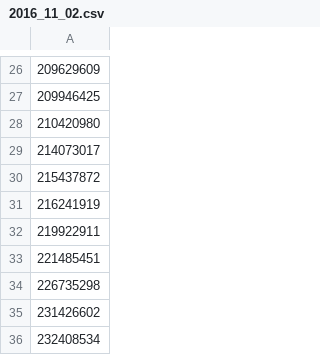
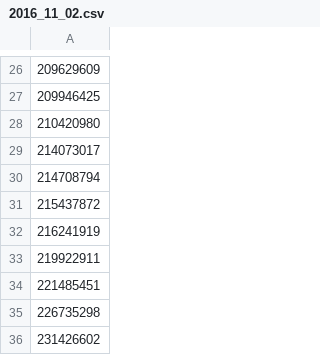
Before and after one commit to ruoshui-git/Scanner, a CSV file: logs/2016_11_02.csv, drawn as a sheet; only a part is shown, gaps mark what is left out; the shorter side is filled out with more unchanged rows.

```diff
--- a/logs/2016_11_02.csv
+++ b/logs/2016_11_02.csv
@@ -29,2 +29,3 @@
 214073017
+214708794
 215437872
```
Also changed, not shown: logs/2016_11_09.csv.
